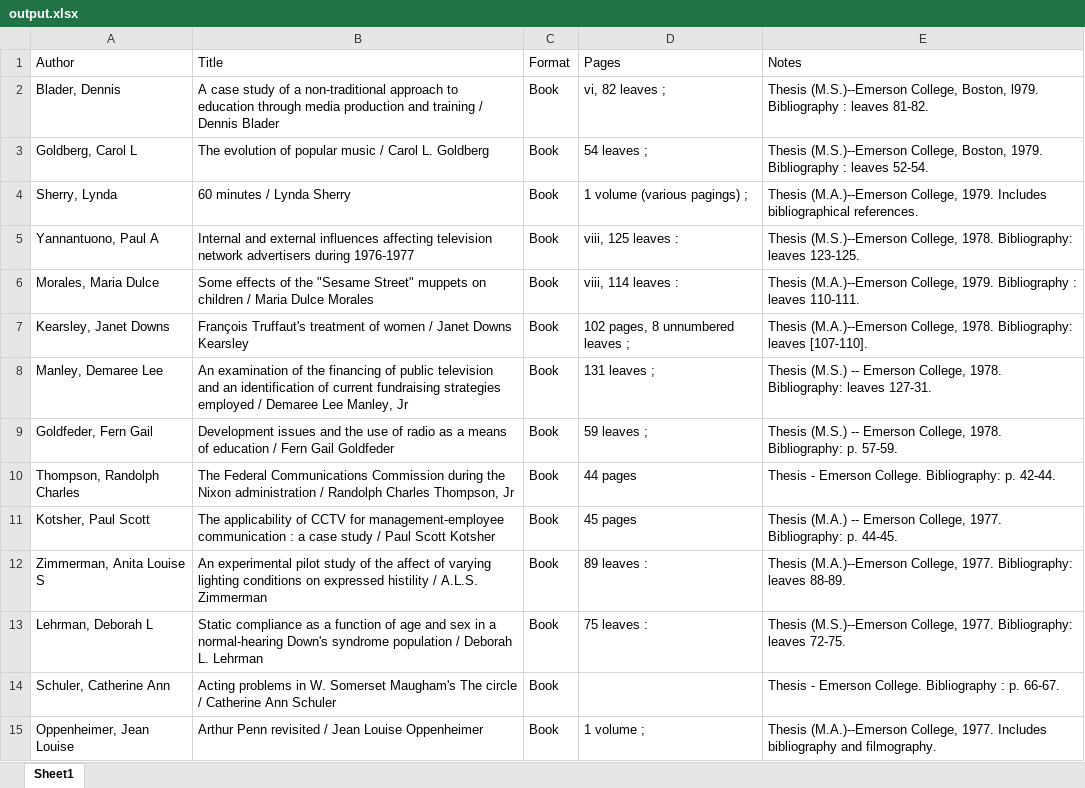
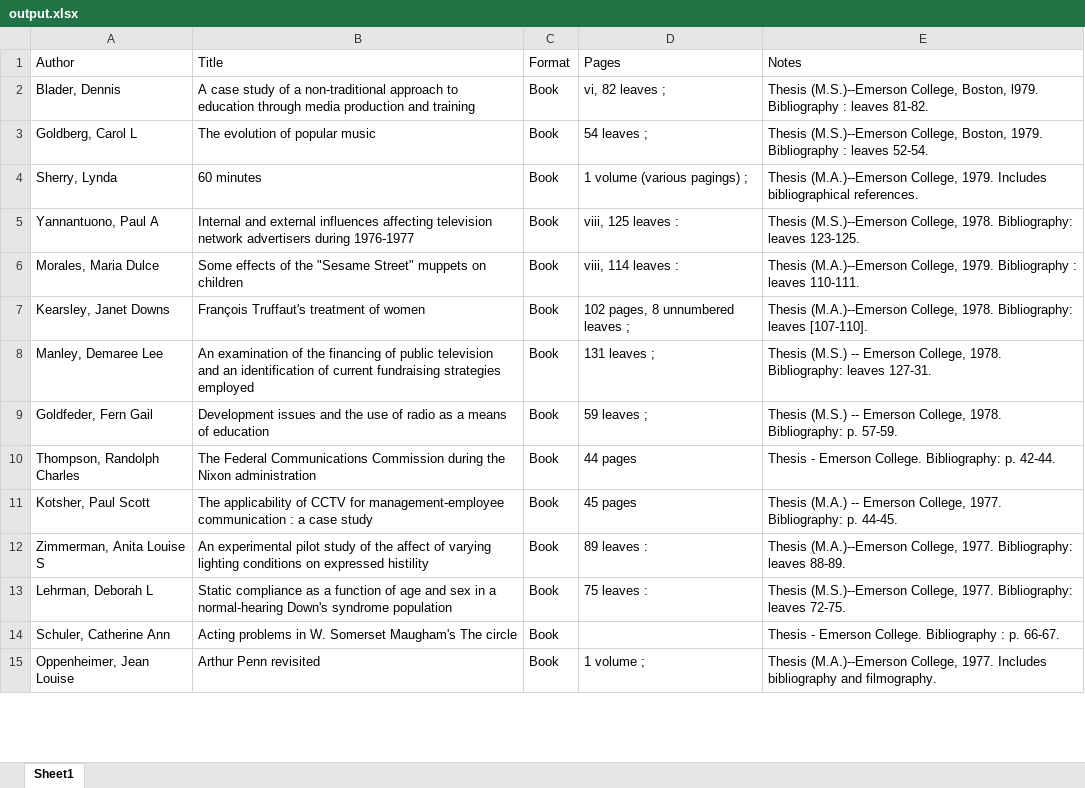
Before and after one commit to vsi5004/Flo-Parser, an Excel workbook: output.xlsx, sheet Sheet1, drawn as a sheet; only a part is shown; values as stored, in another font and other column widths than the file's, no borders; the diff covers the shown part only; the diff names each change by its address in the sheet, - before the commit and + after, or states it on an @@ line.

Commit message:
Simplified title parsing, added requirements.txt

```diff
--- a/output.xlsx (sheet Sheet1)
+++ b/output.xlsx (sheet Sheet1)
-B2 (Title): …and training / Dennis Blader
+B2 (Title): …and training
-B3 (Title): The evolution of popular music / Carol L. Goldberg
+B3 (Title): The evolution of popular music
-B4 (Title): 60 minutes / Lynda Sherry
+B4 (Title): 60 minutes
-B6 (Title): …on children / Maria Dulce Morales
+B6 (Title): …on children
-B7 (Title): …of women / Janet Downs Kearsley
+B7 (Title): …of women
-B8 (Title): …strategies employed / Demaree Lee Manley, Jr
+B8 (Title): …strategies employed
-B9 (Title): …of education / Fern Gail Goldfeder
+B9 (Title): …of education
-B10 (Title): …Nixon administration / Randolph Charles Thompson, Jr
+B10 (Title): …Nixon administration
-B11 (Title): …case study / Paul Scott Kotsher
+B11 (Title): …case study
-B12 (Title): …expressed histility / A.L.S. Zimmerman
+B12 (Title): …expressed histility
-B13 (Title): …syndrome population / Deborah L. Lehrman
+B13 (Title): …syndrome population
-B14 (Title): …The circle / Catherine Ann Schuler
+B14 (Title): …The circle
-B15 (Title): Arthur Penn revisited / Jean Louise Oppenheimer
+B15 (Title): Arthur Penn revisited
```
Also changed, not shown: 925 edited cells elsewhere in this sheet, 2 other files.
